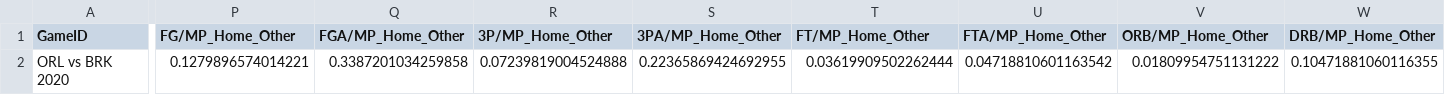
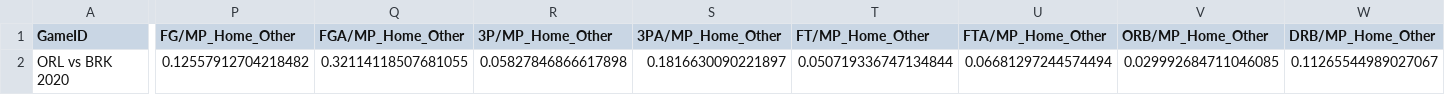
Before and after one commit to williamyixin/NBAPredictionML, a CSV file: GameRows/ORL@BRK_2020.csv, drawn as a sheet; only a part is shown, gaps mark what is left out; the diff covers the shown part only; the diff names each change by its address in the sheet, - before the commit and + after, or states it on an @@ line.

```diff
--- a/GameRows/ORL@BRK_2020.csv
+++ b/GameRows/ORL@BRK_2020.csv
-P2 (FG/MP_Home_Other): 0.1279896574014221
+P2 (FG/MP_Home_Other): 0.12557912704218482
-Q2 (FGA/MP_Home_Other): 0.3387201034259858
+Q2 (FGA/MP_Home_Other): 0.32114118507681055
-R2 (3P/MP_Home_Other): 0.07239819004524888
+R2 (3P/MP_Home_Other): 0.05827846866617898
-S2 (3PA/MP_Home_Other): 0.22365869424692955
+S2 (3PA/MP_Home_Other): 0.1816630090221897
-T2 (FT/MP_Home_Other): 0.03619909502262444
+T2 (FT/MP_Home_Other): 0.050719336747134844
-U2 (FTA/MP_Home_Other): 0.04718810601163542
+U2 (FTA/MP_Home_Other): 0.06681297244574494
-V2 (ORB/MP_Home_Other): 0.01809954751131222
+V2 (ORB/MP_Home_Other): 0.029992684711046085
-W2 (DRB/MP_Home_Other): 0.10471881060116355
+W2 (DRB/MP_Home_Other): 0.11265544989027067
```
Also changed, not shown: 20 edited cells elsewhere in this file, GameRows/MEM@POR_2020.csv, GameRows/PHX@WAS_2020.csv, 1 other file.
